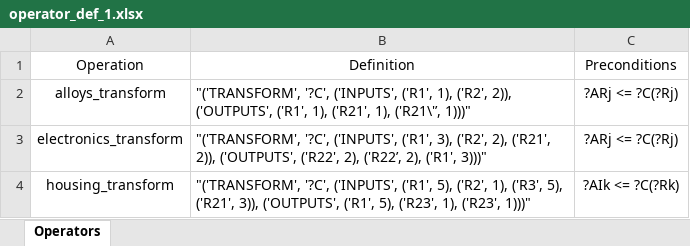
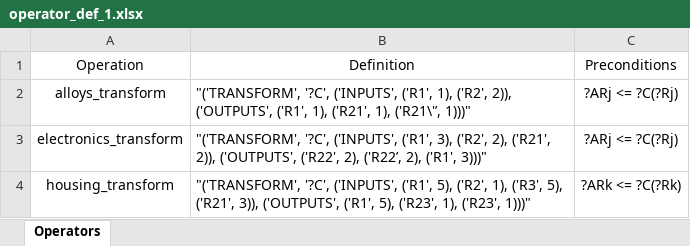
Before and after one commit to jboersma21/ai-project-post-break, an Excel workbook: data/operator_def_1.xlsx, sheet Operators, drawn as a sheet; values as stored, in another font and other column widths than the file's, no borders; the diff names each change by its address in the sheet, - before the commit and + after, or states it on an @@ line.

```diff
--- a/data/operator_def_1.xlsx (sheet Operators)
+++ b/data/operator_def_1.xlsx (sheet Operators)
-C4: ?AIk <= ?C(?Rk)
+C4: ?ARk <= ?C(?Rk)
```
Also changed, not shown: data/operator_def_2.xlsx, data/operator_def_3.xlsx, 3 other files.
